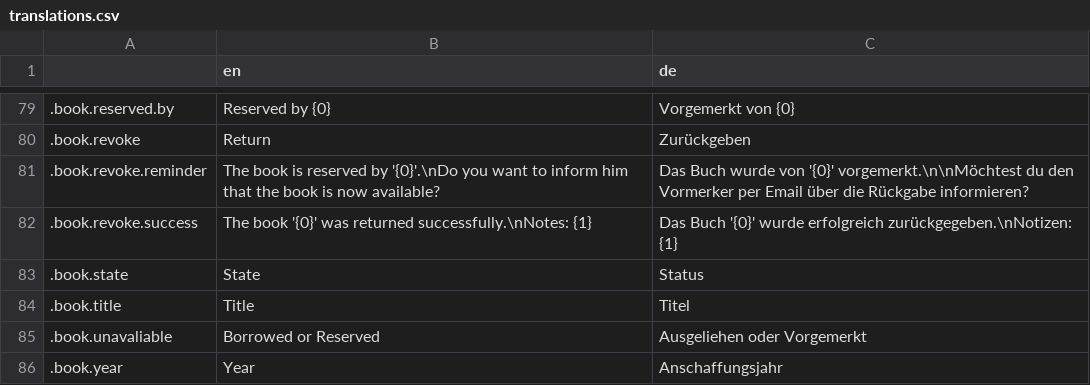
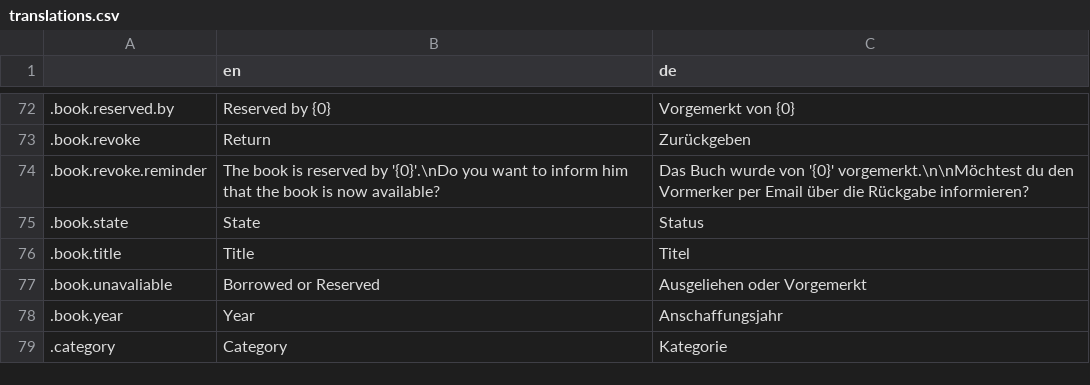
Before and after one commit to wrenger/schiller-lib, a CSV file: translations/translations.csv, drawn as a sheet; only a part is shown, gaps mark what is left out; the shorter side is filled out with more unchanged rows; the diff covers the shown part only.

```diff
--- a/translations/translations.csv
+++ b/translations/translations.csv
@@ -81,3 +74,2 @@
 .book.revoke.reminder,The book is reserved by '{0}'.\nDo you want to inform him that the book is now available?,Das Buch wurde von '{0}' vorgemerkt.\n\nMöchtest du den Vormerker per Email über die Rückgabe informieren?
-.book.revoke.success,The book '{0}' was returned successfully.\nNotes: {1},Das Buch '{0}' wurde erfolgreich zurückgegeben.\nNotizen: {1}
 .book.state,State,Status
```
Also changed, not shown: 4 added rows, 20 removed rows, 3 moved rows and 5 edited cells elsewhere in this file, 20 other files.
